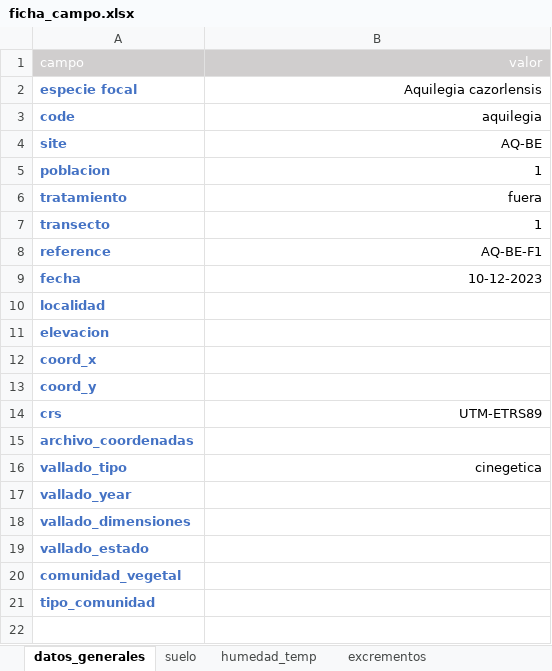
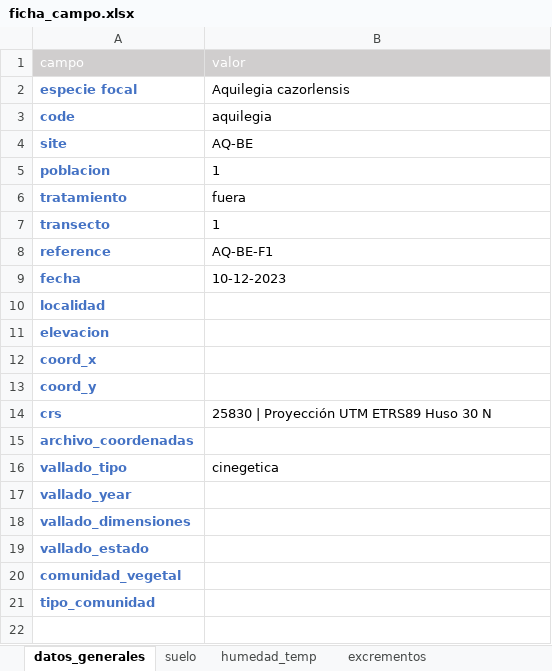
Before and after one commit to ajpelu/fameR, an Excel workbook: exdata/ficha_campo.xlsx, sheet datos_generales, drawn as a sheet; only a part is shown; values as stored, in another font and other column widths than the file's, no borders; the diff covers the shown part only; the diff names each change by its address in the sheet, - before the commit and + after, or states it on an @@ line.

```diff
--- a/exdata/ficha_campo.xlsx (sheet datos_generales)
+++ b/exdata/ficha_campo.xlsx (sheet datos_generales)
-B1:B9 alignment: right
+B1:B9 alignment: left
-B14 (valor): UTM-ETRS89
+B14 (valor): 25830 | Proyección UTM ETRS89 Huso 30 N
-B14 alignment: right
+B14 alignment: left
-B16 alignment: right
+B16 alignment: left
```
Also changed, not shown: cell formats elsewhere in this sheet, sheet especie_focal, other sheet tabs, 1 other file.
